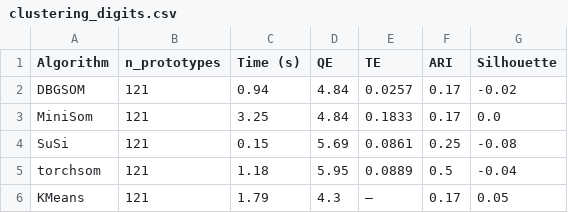
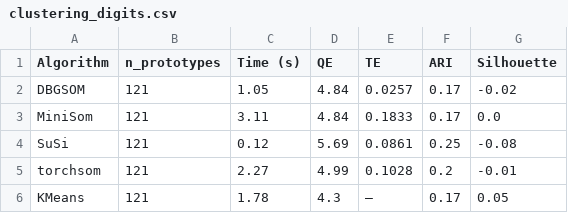
Before and after one commit to SandroMartens/DBGSOM, a CSV file: paper_benchmarks/results/clustering_digits.csv, drawn as a sheet.

Commit message:
fix(benchmarks): fix data leakage and markdown in clustering/paper
- Split digits before fitting StandardScaler to avoid test leakage
- Fix nested backticks in pip install code span (paper.md)

```diff
--- a/paper_benchmarks/results/clustering_digits.csv
+++ b/paper_benchmarks/results/clustering_digits.csv
@@ -1,6 +1,6 @@
 Algorithm,n_prototypes,Time (s),QE,TE,ARI,Silhouette
-DBGSOM,121,0.94,4.84,0.0257,0.17,-0.02
-MiniSom,121,3.25,4.84,0.1833,0.17,0.0
-SuSi,121,0.15,5.69,0.0861,0.25,-0.08
-torchsom,121,1.18,5.95,0.0889,0.5,-0.04
-KMeans,121,1.79,4.3,—,0.17,0.05
+DBGSOM,121,1.05,4.84,0.0257,0.17,-0.02
+MiniSom,121,3.11,4.84,0.1833,0.17,0.0
+SuSi,121,0.12,5.69,0.0861,0.25,-0.08
+torchsom,121,2.27,4.99,0.1028,0.2,-0.01
+KMeans,121,1.78,4.3,—,0.17,0.05
```
Also changed, not shown: 5 other files.
